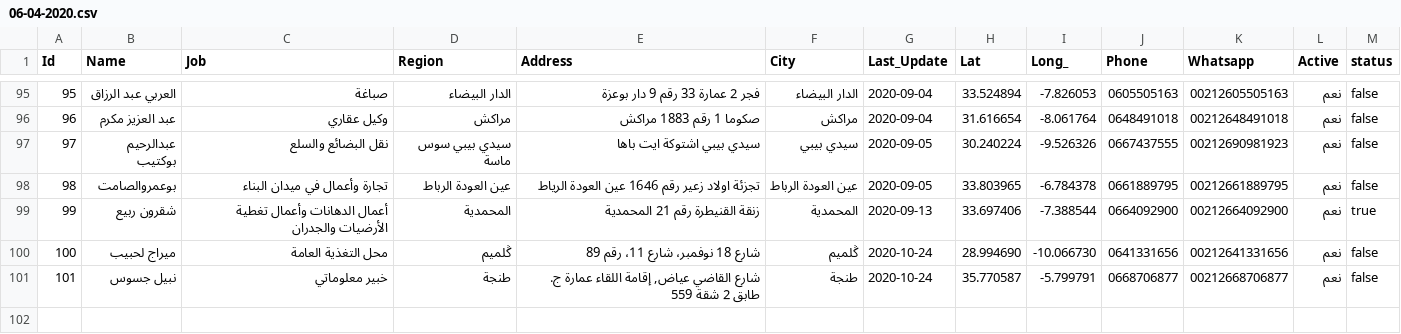
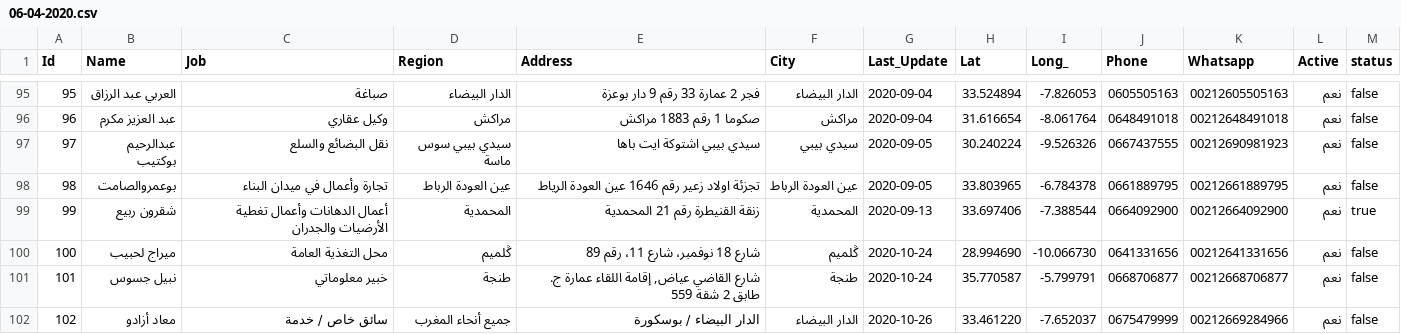
Before and after one commit to intCount/AeTest, a CSV file: 06-04-2020.csv, drawn as a sheet; only a part is shown, gaps mark what is left out; the diff names each change by its address in the sheet, - before the commit and + after, or states it on an @@ line.

Commit message:
Update 26-October

```diff
--- a/06-04-2020.csv
+++ b/06-04-2020.csv
+row 102: 102 | معاد أزادو | سائق خاص / خدمة | جميع أنحاء المغرب | الدار البيضاء / بوسكورة | الدار البيضاء | 2020-10-26 | 33.461220 | -7.652037 | 0675479999 | 00212669284966 | نعم | false
```
